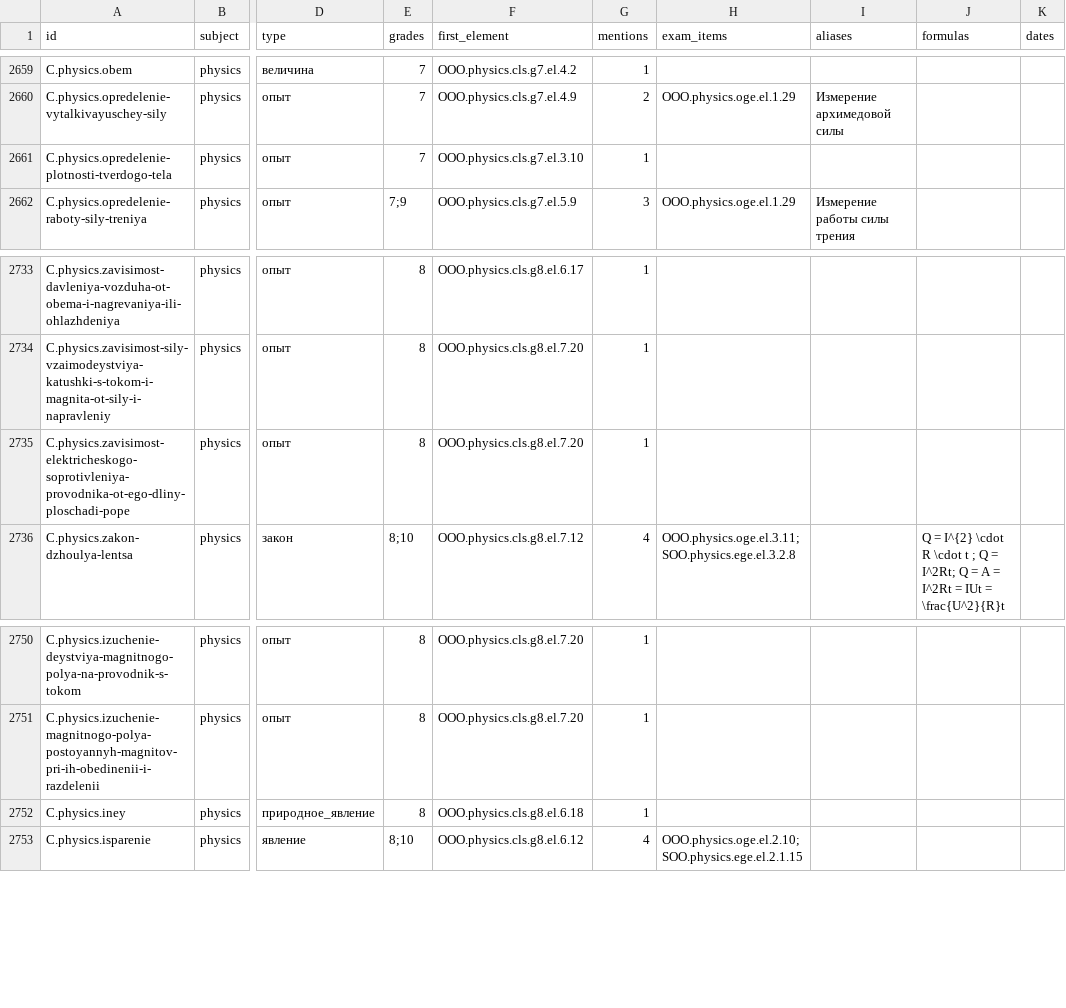
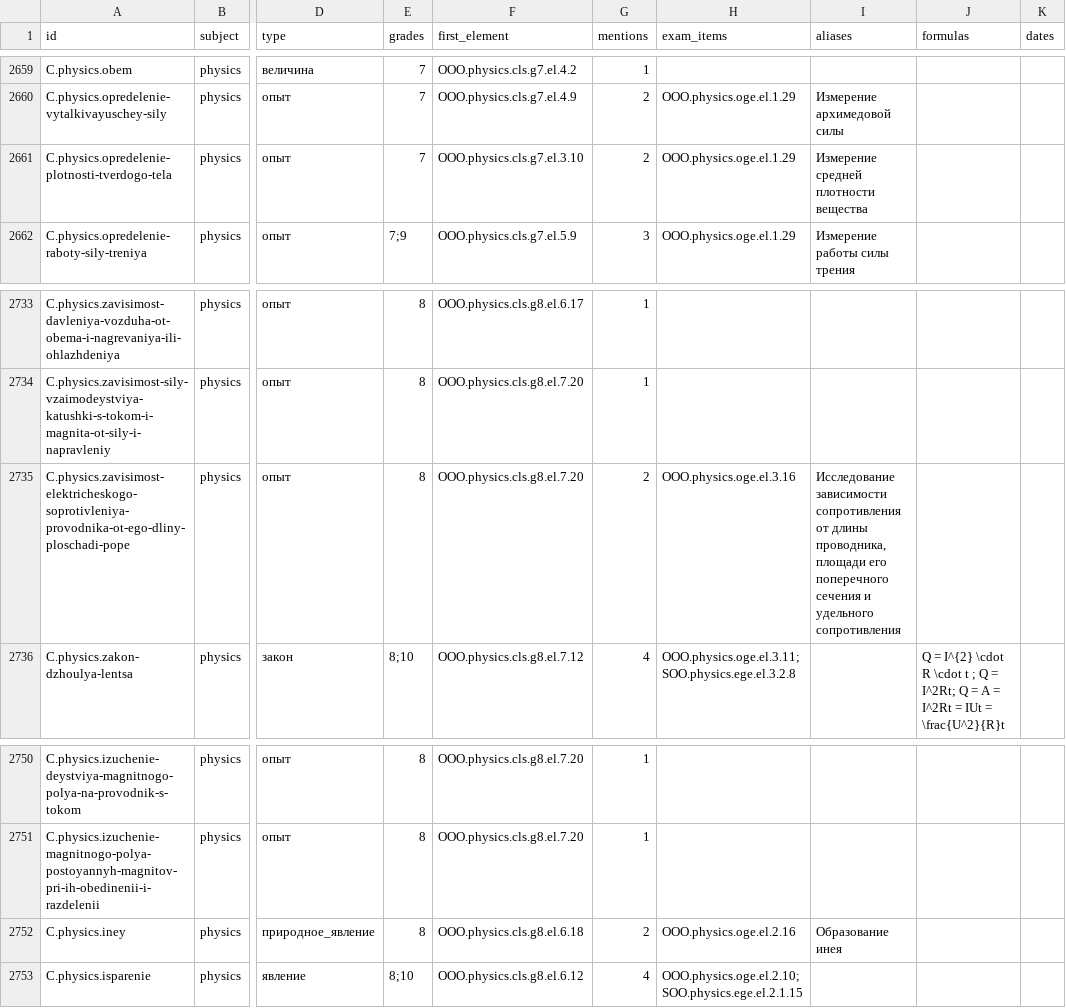
Before and after one commit to ASpezio/benchllm, a CSV file: 2_граф/понятия/concepts.csv, drawn as a sheet; only a part is shown, gaps mark what is left out; the diff covers the shown part only; the diff names each change by its address in the sheet, - before the commit and + after, or states it on an @@ line.

```diff
--- a/2_граф/понятия/concepts.csv
+++ b/2_граф/понятия/concepts.csv
-G2661 (mentions): 1
+G2661 (mentions): 2
-H2661 (exam_items): (empty)
+H2661 (exam_items): OOO.physics.oge.el.1.29
-I2661 (aliases): (empty)
+I2661 (aliases): Измерение средней плотности вещества
-G2735 (mentions): 1
+G2735 (mentions): 2
-H2735 (exam_items): (empty)
+H2735 (exam_items): OOO.physics.oge.el.3.16
-I2735 (aliases): (empty)
+I2735 (aliases): Исследование зависимости сопротивления от длины проводника, площади его поперечного сечения и удельного сопротивления
-G2752 (mentions): 1
+G2752 (mentions): 2
-H2752 (exam_items): (empty)
+H2752 (exam_items): OOO.physics.oge.el.2.16
-I2752 (aliases): (empty)
+I2752 (aliases): Образование инея
```
Also changed, not shown: 11 removed rows and 26 edited cells elsewhere in this file, 44 other files.
